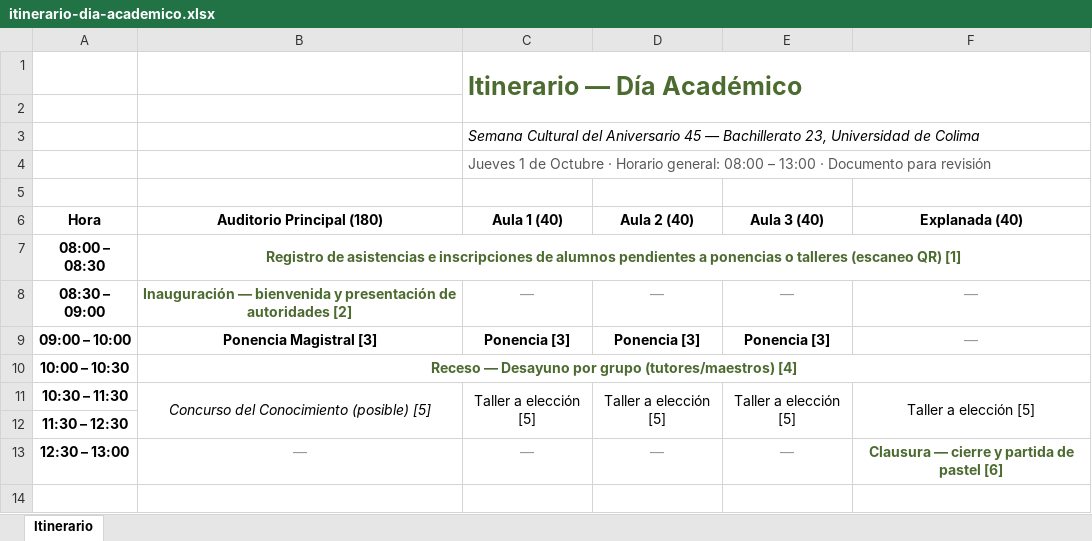
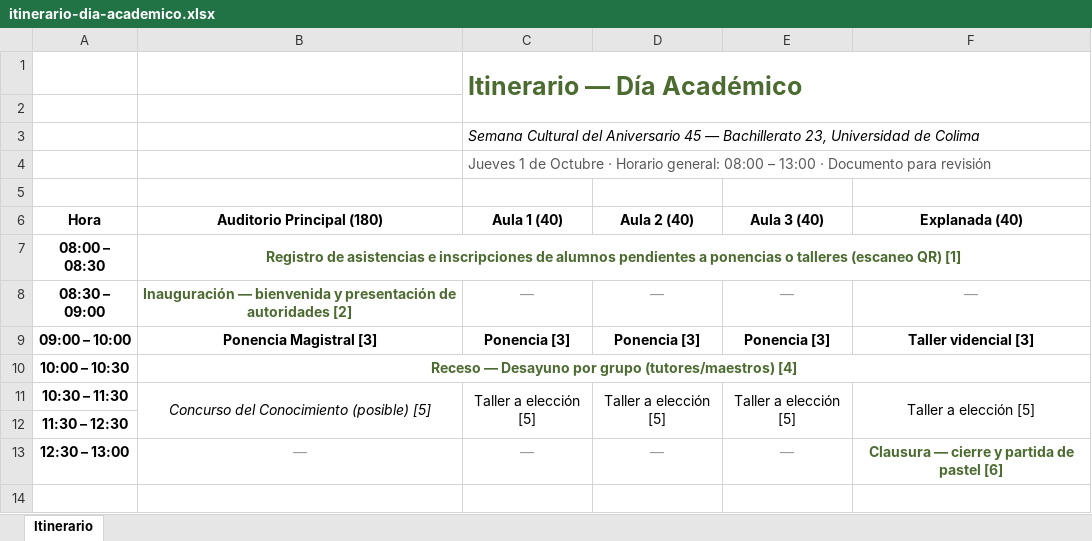
Before and after one commit to bayalad7/udc-b23-sc-2026, an Excel workbook: 01-Dia-Academico-Jueves-01-Oct/itinerario-dia-academico.xlsx, sheet Itinerario, drawn as a sheet; only a part is shown; values as stored, in another font and other column widths than the file's, no borders; charts and pictures not drawn; the diff names each change by its address in the sheet, - before the commit and + after, or states it on an @@ line.

```diff
--- a/01-Dia-Academico-Jueves-01-Oct/itinerario-dia-academico.xlsx (sheet Itinerario)
+++ b/01-Dia-Academico-Jueves-01-Oct/itinerario-dia-academico.xlsx (sheet Itinerario)
-F9 (Explanada (40)): —
+F9 (Explanada (40)): Taller videncial [3]
@@ F9 bold: off → on, text colour: #999999 → black @@
```
Also changed, not shown: 23 other files.
